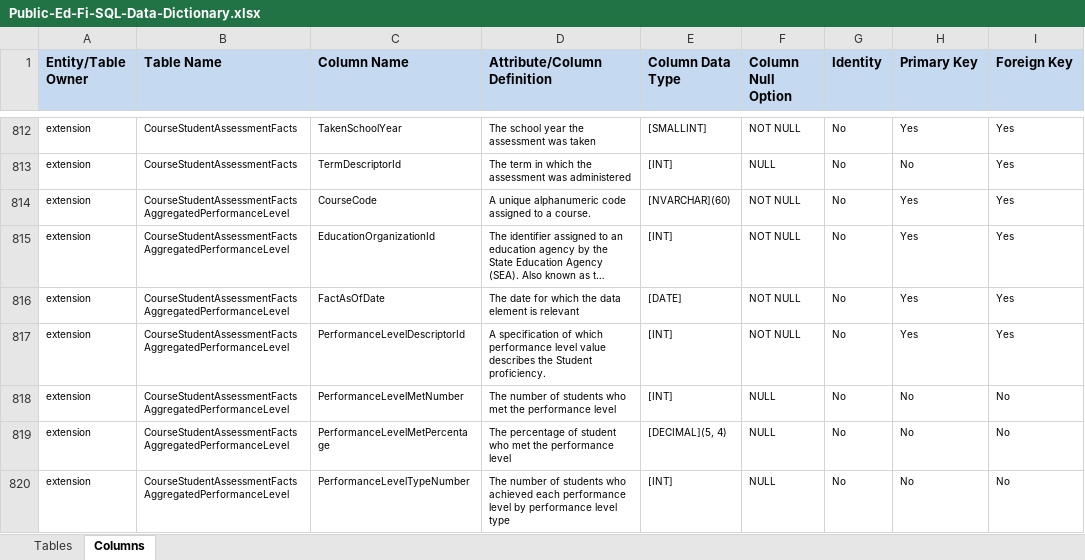
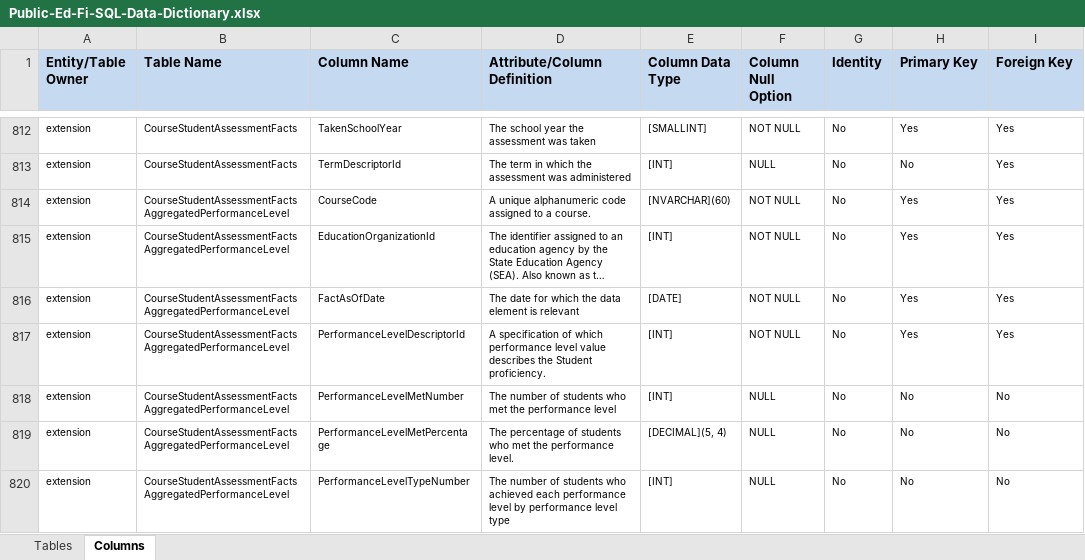
Before and after one commit to KleinISD-EdFi/MetaEd-TPDP-Files, an Excel workbook: MetaEdOutput/DataDictionary/Public-Ed-Fi-SQL-Data-Dictionary.xlsx, sheet Columns, drawn as a sheet; only a part is shown, gaps mark what is left out; long unchanged cells end in …; values as stored, in another font and other column widths than the file's, no borders; the diff covers the shown part only; the diff names each change by its address in the sheet, - before the commit and + after, or states it on an @@ line.

```diff
--- a/MetaEdOutput/DataDictionary/Public-Ed-Fi-SQL-Data-Dictionary.xlsx (sheet Columns)
+++ b/MetaEdOutput/DataDictionary/Public-Ed-Fi-SQL-Data-Dictionary.xlsx (sheet Columns)
-D819 (Attribute/Column Definition): …percentage of student who met the performance level
+D819 (Attribute/Column Definition): …percentage of students who met the performance level.
```
Also changed, not shown: 74 edited cells elsewhere in this sheet, sheet Tables, MetaEdOutput/DataDictionary/Public-Ed-Fi-XML-Data-Dictionary.xlsx, MetaEdOutput/Ed-Fi-Handbook/Ed-Fi-Handbook.xlsx, 13 other files.
